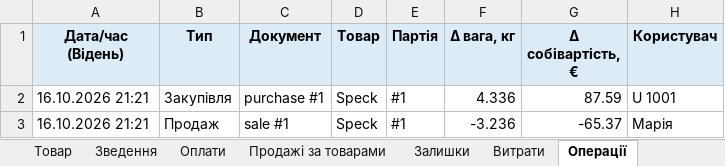
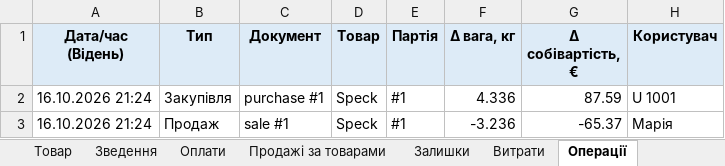
Before and after one commit to aimyfinance/crudoandcotto, an Excel workbook: data/exports/crudo_2026-01-01_2030-12-31.xlsx, sheet Операції, drawn as a sheet; values as stored, in another font and other column widths than the file's, no borders; the diff names each change by its address in the sheet, - before the commit and + after, or states it on an @@ line.

```diff
--- a/data/exports/crudo_2026-01-01_2030-12-31.xlsx (sheet Операції)
+++ b/data/exports/crudo_2026-01-01_2030-12-31.xlsx (sheet Операції)
-A2:A3 (Дата/час (Відень)): 16.10.2026 21:21
+A2:A3 (Дата/час (Відень)): 16.10.2026 21:24
```
Also changed, not shown: 5 other files.
